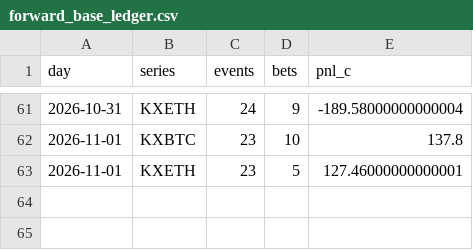
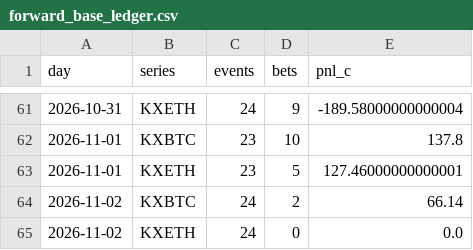
Before and after one commit to PPSwipUp/event-contract-recorder, a CSV file: results/forward_base_ledger.csv, drawn as a sheet; only a part is shown, gaps mark what is left out.

```diff
--- a/results/forward_base_ledger.csv
+++ b/results/forward_base_ledger.csv
@@ -63 +63,3 @@ day,series,events,bets,pnl_c
 2026-11-01,KXETH,23,5,127.46000000000001
+2026-11-02,KXBTC,24,2,66.14
+2026-11-02,KXETH,24,0,0.0
```
Also changed, not shown: results/forward_ledger.csv, 2 other files.
